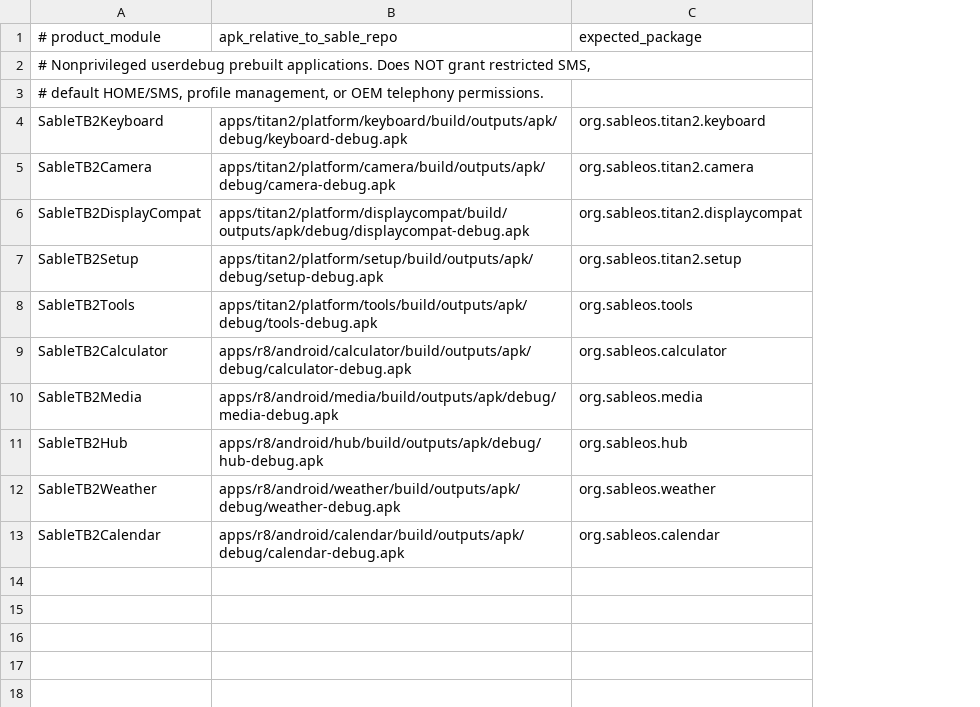
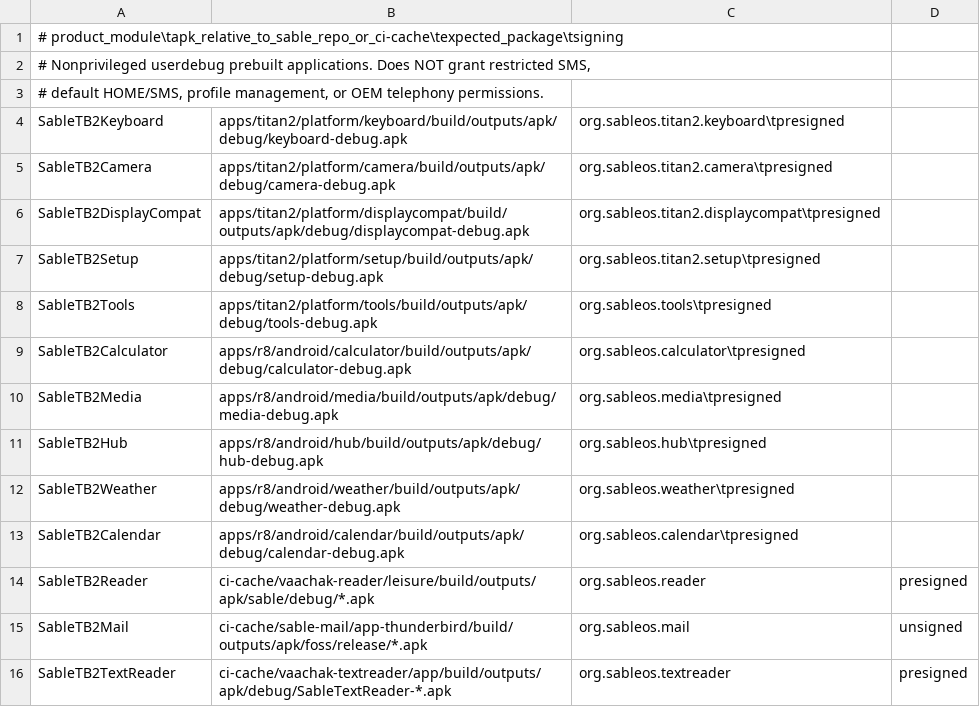
Before and after one commit to aimindseye/sableos, a TSV file: product/titan2/track-b-integrated/selected-apps.tsv, drawn as a sheet; removed rows and columns are numbered as before the commit, all else as after; the diff names each change by its address in the sheet, - before the commit and + after, or states it on an @@ line.

Commit message:
feat(titan2): include Reader, Mail and TextReader existing canonical CI outputs in product selection

```diff
--- a/product/titan2/track-b-integrated/selected-apps.tsv
+++ b/product/titan2/track-b-integrated/selected-apps.tsv
-column C, rows 4-13: org.sableos.titan2.keyboard | org.sableos.titan2.camera | org.sableos.titan2.displaycompat | org.sableos.titan2.setup | org.sableos.tools | org.sableos.calculator | org.sableos.media | org.sableos.hub | org.sableos.weather | org.sableos.calendar
+column C, rows 4-13: org.sableos.titan2.keyboard\tpresigned | org.sableos.titan2.camera\tpresigned | org.sableos.titan2.displaycompat\tpresigned | org.sableos.titan2.setup\tpresigned | org.sableos.tools\tpresigned | org.sableos.calculator\tpresigned | org.sableos.media\tpresigned | org.sableos.hub\tpresigned | org.sableos.weather\tpresigned | org.sableos.calendar\tpresigned
+column D, empty
-row 1: # product_module | apk_relative_to_sable_repo | expected_package
+row 1: # product_module\tapk_relative_to_sable_repo_or_ci-cache\texpected_package\tsigning
+row 14: SableTB2Reader | ci-cache/vaachak-reader/leisure/build/outputs/apk/sable/debug/*.apk | org.sableos.reader | presigned
+row 15: SableTB2Mail | ci-cache/sable-mail/app-thunderbird/build/outputs/apk/foss/release/*.apk | org.sableos.mail | unsigned
+row 16: SableTB2TextReader | ci-cache/vaachak-textreader/app/build/outputs/apk/debug/SableTextReader-*.apk | org.sableos.textreader | presigned
```
